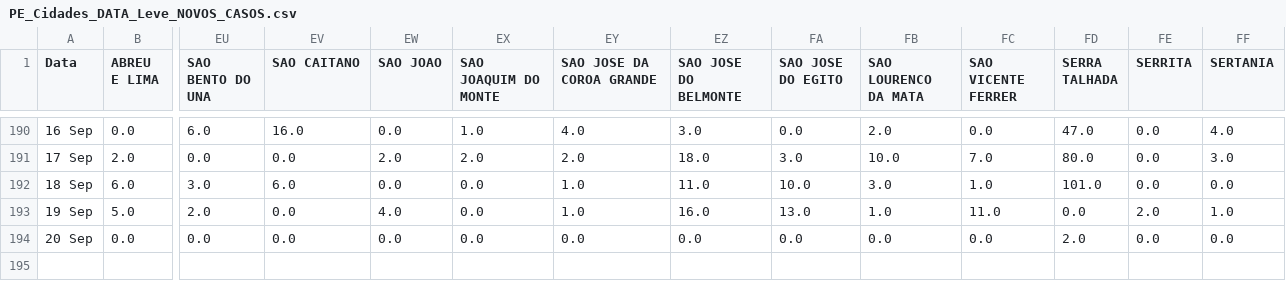
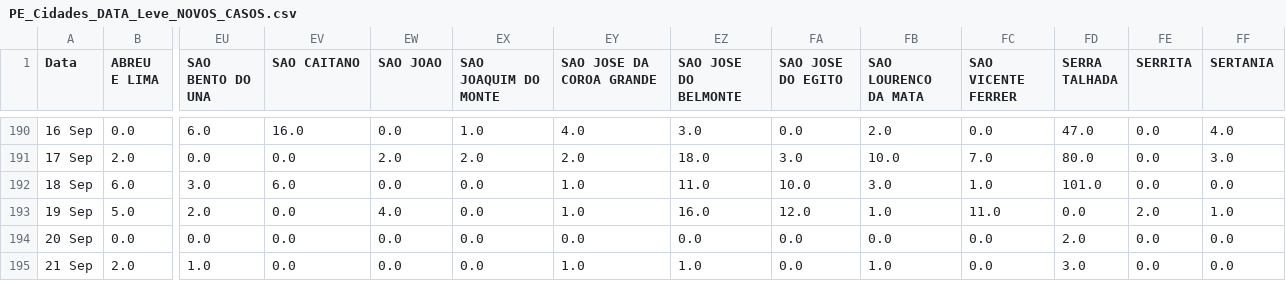
Before and after one commit to JTeodomiro/covid19PE, a CSV file: Novos_Casos/PE_Cidades_DATA_Leve_NOVOS_CASOS.csv, drawn as a sheet; only a part is shown, gaps mark what is left out; rows hold the shown columns only; the diff names each change by its address in the sheet, - before the commit and + after, or states it on an @@ line.

```diff
--- a/Novos_Casos/PE_Cidades_DATA_Leve_NOVOS_CASOS.csv
+++ b/Novos_Casos/PE_Cidades_DATA_Leve_NOVOS_CASOS.csv
-FA193 (SAO JOSE DO EGITO): 13.0
+FA193 (SAO JOSE DO EGITO): 12.0
+row 195: 21 Sep | 2.0 | 1.0 | 0.0 | 0.0 | 0.0 | 1.0 | 1.0 | 0.0 | 1.0 | 0.0 | 3.0 | 0.0 | 0.0
```
Also changed, not shown: Novos_Casos/Obitos_PE_Cidades_NOVOS_CASOS.csv, Novos_Casos/PE_Cidades_DATA_NOVOS_CASOS.csv, 1 other file.
